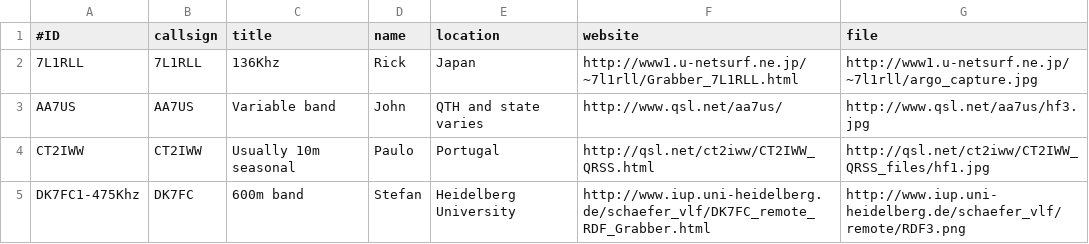
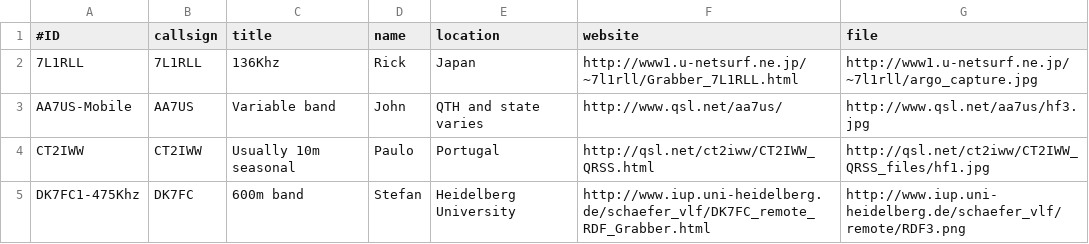
Before and after one commit to swharden/QRSSplus, a CSV file: grabbers.csv, drawn as a sheet; only a part is shown.

Commit message:
Update grabbers.csv

```diff
--- a/grabbers.csv
+++ b/grabbers.csv
@@ -2,3 +2,3 @@
 7L1RLL,7L1RLL,136Khz,Rick,Japan,http://www1.u-netsurf.ne.jp/~7l1rll/Grabber_7L1RLL.html,http://www1.u-netsurf.ne.jp/~7l1rll/argo_capture.jpg
-AA7US,AA7US,Variable band,John,QTH and state varies,http://www.qsl.net/aa7us/,http://www.qsl.net/aa7us/hf3.jpg
+AA7US-Mobile,AA7US,Variable band,John,QTH and state varies,http://www.qsl.net/aa7us/,http://www.qsl.net/aa7us/hf3.jpg
 CT2IWW,CT2IWW,Usually 10m seasonal,Paulo,Portugal,http://qsl.net/ct2iww/CT2IWW_QRSS.html,http://qsl.net/ct2iww/CT2IWW_QRSS_files/hf1.jpg
```
